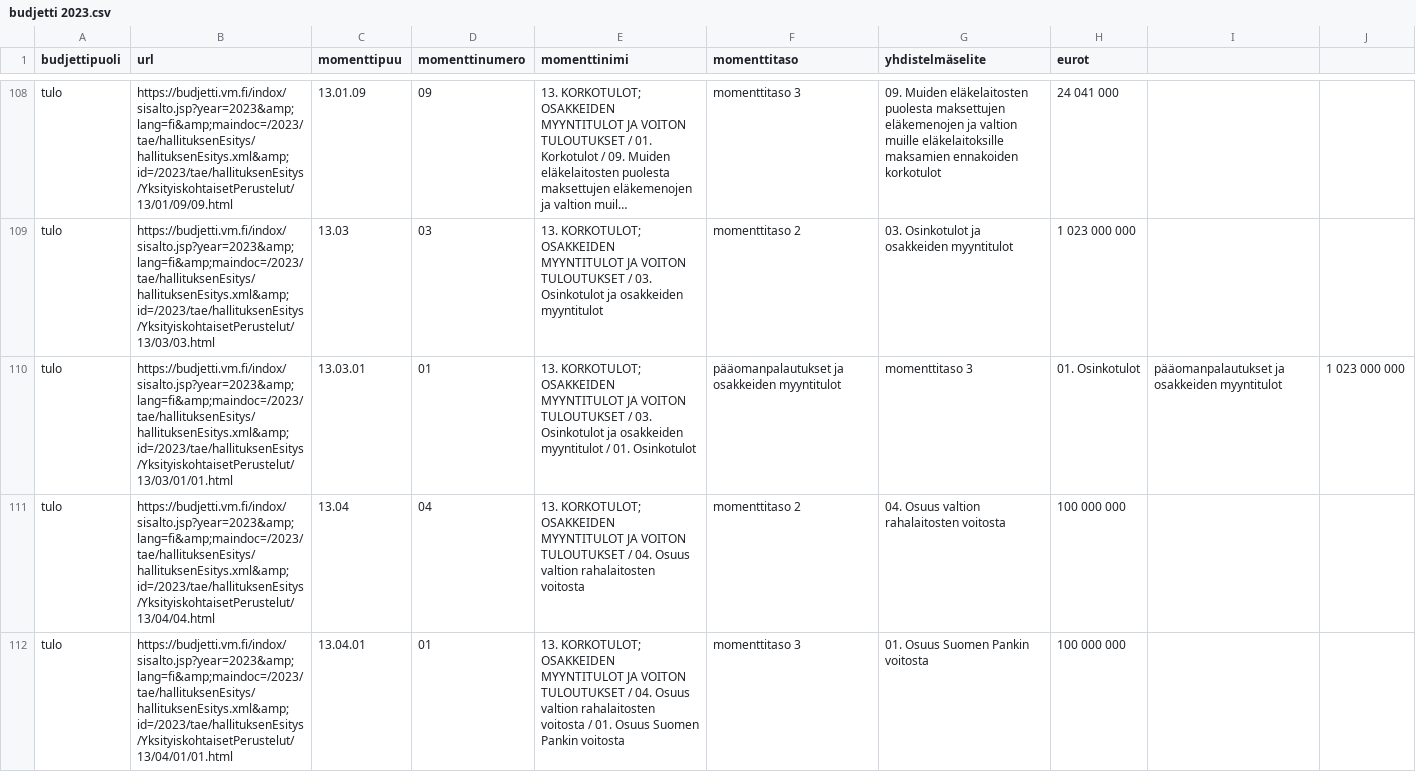
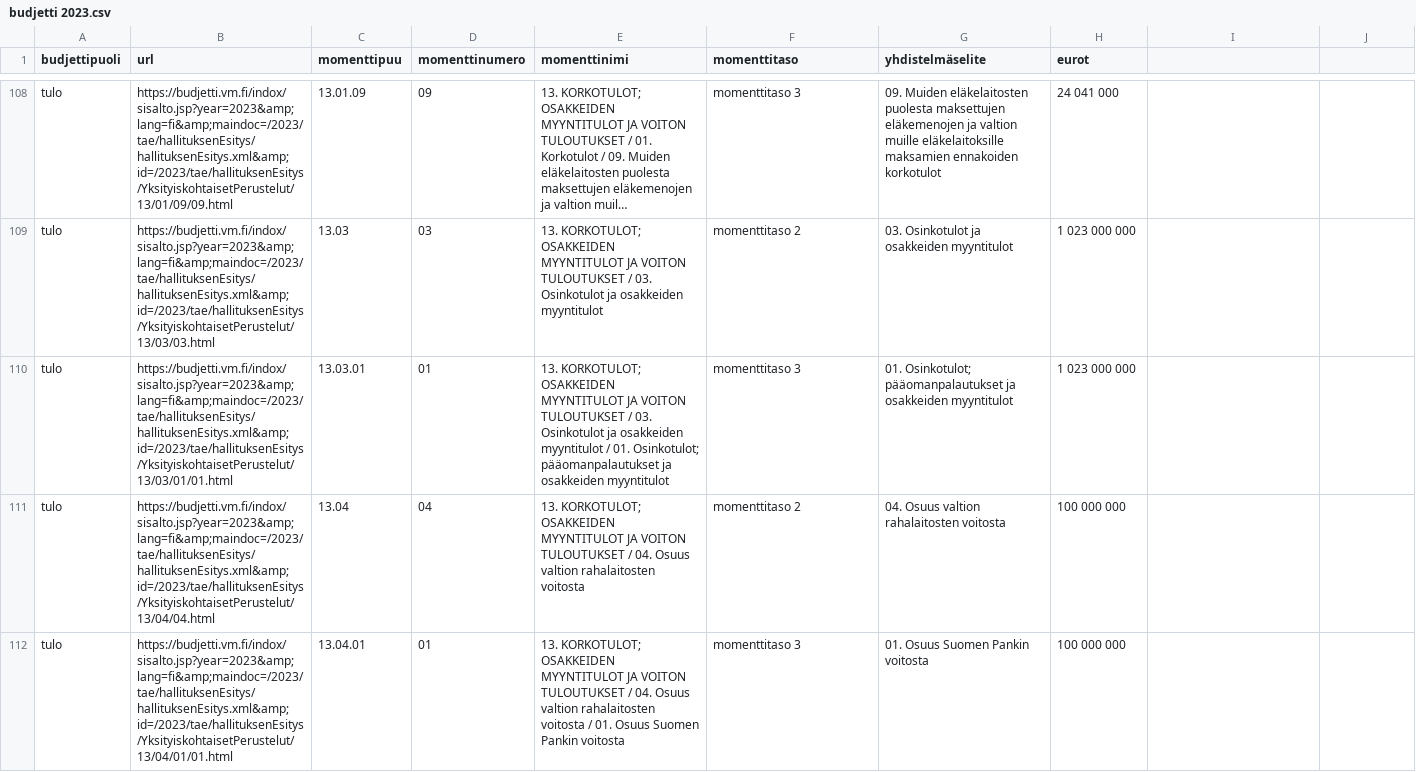
Before and after one commit to liberaalipuolue/leikattavaaloytyy, a CSV file: budjetti 2023.csv, drawn as a sheet; only a part is shown, gaps mark what is left out; long unchanged cells end in …; the diff covers the shown part only; the diff names each change by its address in the sheet, - before the commit and + after, or states it on an @@ line.

Commit message:
pilkkujen korjaaminen 2/2

```diff
--- a/budjetti 2023.csv
+++ b/budjetti 2023.csv
-E110 (momenttinimi): …/ 01. Osinkotulot
+E110 (momenttinimi): …/ 01. Osinkotulot; pääomanpalautukset ja osakkeiden myyntitulot
-F110 (momenttitaso): pääomanpalautukset ja osakkeiden myyntitulot
+F110 (momenttitaso): momenttitaso 3
-G110 (yhdistelmäselite): momenttitaso 3
+G110 (yhdistelmäselite): 01. Osinkotulot; pääomanpalautukset ja osakkeiden myyntitulot
-H110 (eurot): 01. Osinkotulot
+H110 (eurot): 1 023 000 000
-I110: pääomanpalautukset ja osakkeiden myyntitulot
+I110: (empty)
-J110: 1 023 000 000
+J110: (empty)
```
Also changed, not shown: 6 edited cells elsewhere in this file.
